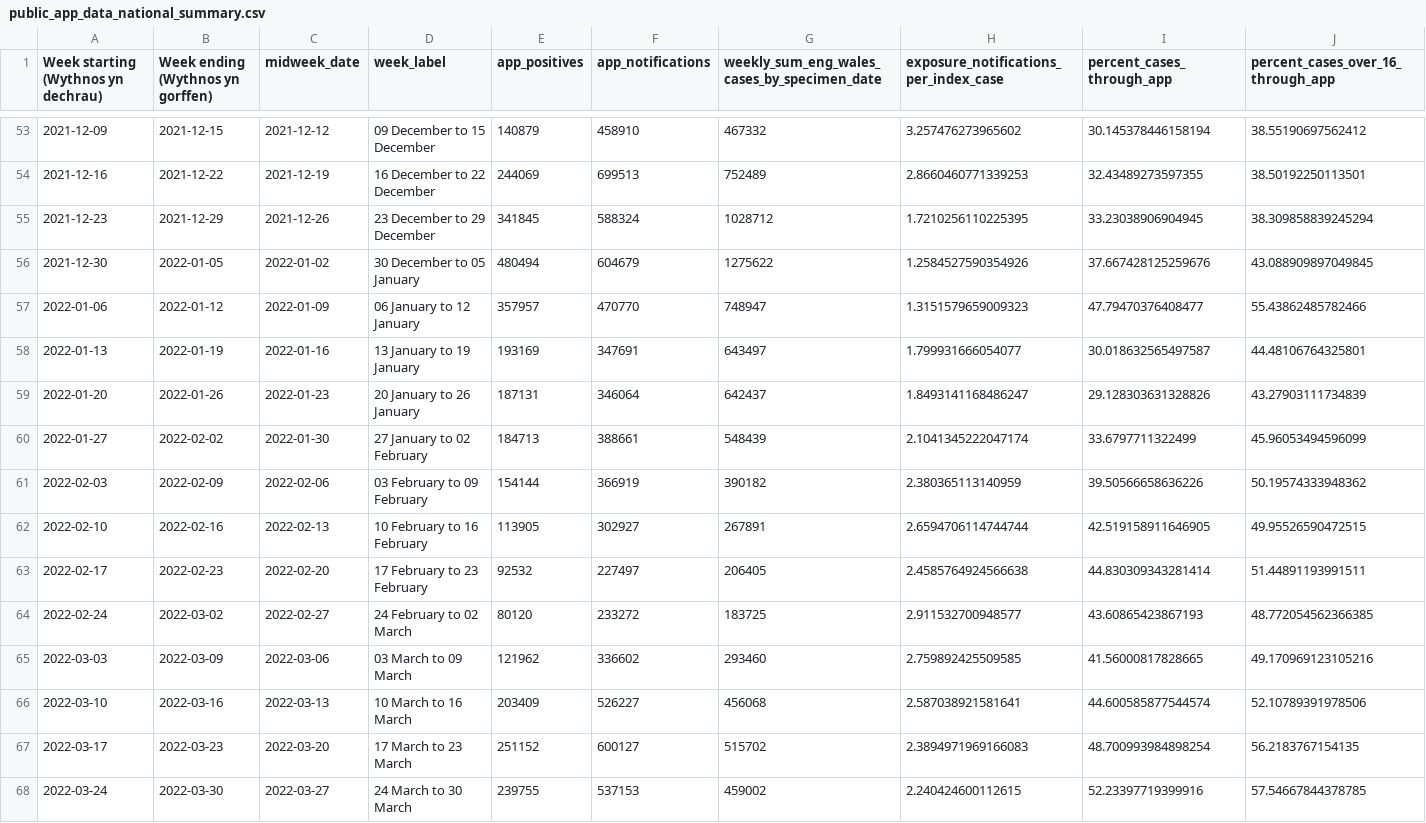
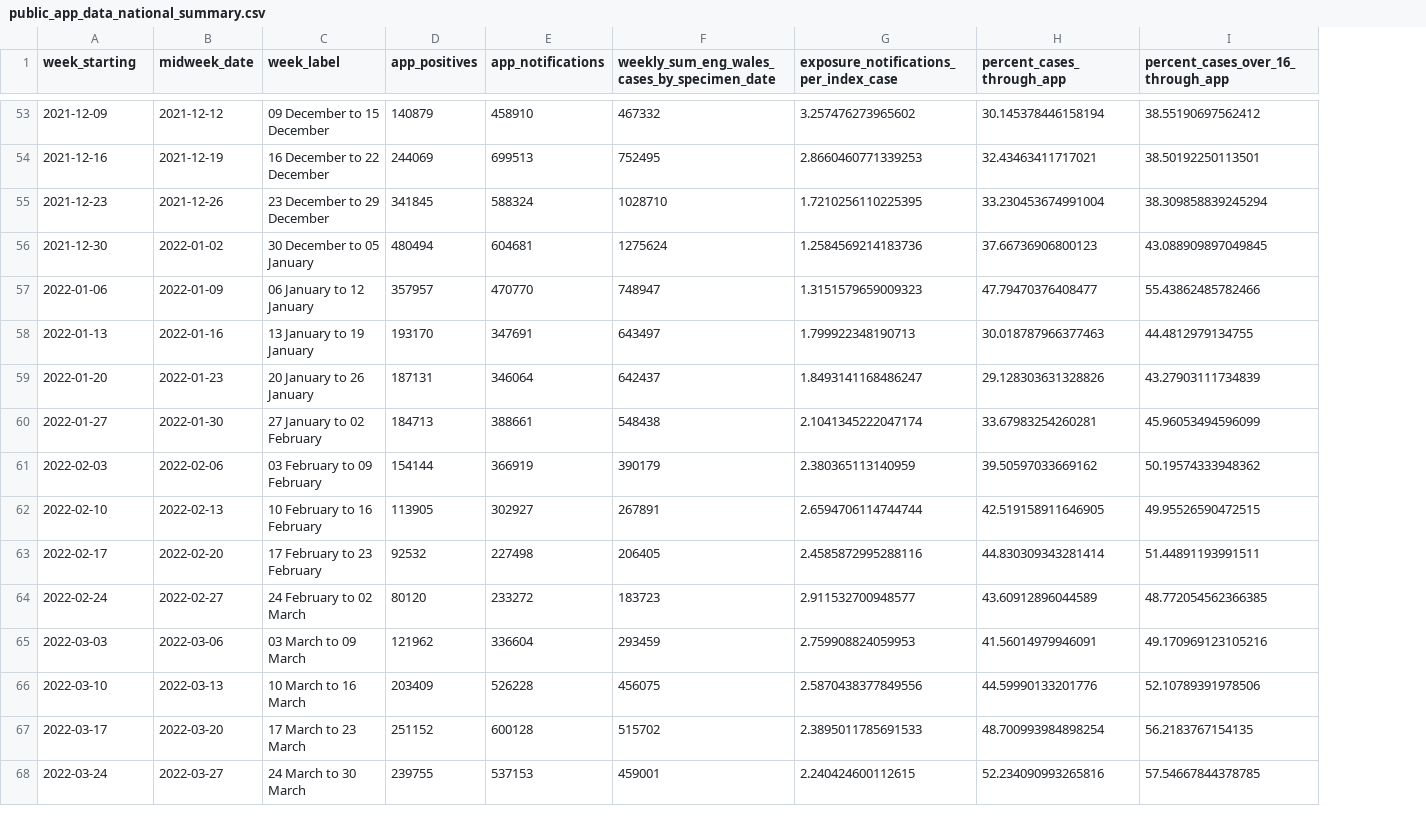
Before and after one commit to MichelleKendall/Public_NHS_COVID-19_app_data_analysis, a CSV file: data/public_app_data_national_summary.csv, drawn as a sheet; only a part is shown, gaps mark what is left out; removed rows and columns are numbered as before the commit, all else as after; the diff covers the shown part only; the diff names each change by its address in the sheet, - before the commit and + after, or states it on an @@ line.

```diff
--- a/data/public_app_data_national_summary.csv
+++ b/data/public_app_data_national_summary.csv
-column B (Week ending (Wythnos yn gorffen)), rows 53-68: 2021-12-15 | 2021-12-22 | 2021-12-29 | 2022-01-05 | 2022-01-12 | 2022-01-19 | 2022-01-26 | 2022-02-02 | 2022-02-09 | 2022-02-16 | 2022-02-23 | 2022-03-02 | 2022-03-09 | 2022-03-16 | 2022-03-23 | 2022-03-30
-A1: Week starting (Wythnos yn dechrau)
+A1: week_starting
-F54: 752489
+F54: 752495
-H54 (percent_cases_through_app): 32.43489273597355
+H54 (percent_cases_through_app): 32.43463411717021
-F55: 1028712
+F55: 1028710
-H55 (percent_cases_through_app): 33.23038906904945
+H55 (percent_cases_through_app): 33.230453674991004
-E56 (app_notifications): 604679
+E56 (app_notifications): 604681
-F56: 1275622
+F56: 1275624
-G56: 1.2584527590354926
+G56: 1.2584569214183736
-H56 (percent_cases_through_app): 37.667428125259676
+H56 (percent_cases_through_app): 37.66736906800123
-D58 (app_positives): 193169
+D58 (app_positives): 193170
-G58: 1.799931666054077
+G58: 1.799922348190713
-H58 (percent_cases_through_app): 30.018632565497587
+H58 (percent_cases_through_app): 30.018787966377463
-I58: 44.48106764325801
+I58: 44.4812979134755
-F60: 548439
+F60: 548438
-H60 (percent_cases_through_app): 33.6797711322499
+H60 (percent_cases_through_app): 33.67983254260281
-F61: 390182
+F61: 390179
-H61 (percent_cases_through_app): 39.50566658636226
+H61 (percent_cases_through_app): 39.50597033669162
-E63 (app_notifications): 227497
+E63 (app_notifications): 227498
-G63: 2.4585764924566638
+G63: 2.4585872995288116
-F64: 183725
+F64: 183723
-H64 (percent_cases_through_app): 43.60865423867193
+H64 (percent_cases_through_app): 43.60912896044589
-E65 (app_notifications): 336602
+E65 (app_notifications): 336604
-F65: 293460
+F65: 293459
-G65: 2.759892425509585
+G65: 2.759908824059953
-H65 (percent_cases_through_app): 41.56000817828665
+H65 (percent_cases_through_app): 41.56014979946091
-E66 (app_notifications): 526227
+E66 (app_notifications): 526228
-F66: 456068
+F66: 456075
-G66: 2.587038921581641
+G66: 2.5870438377849556
-H66 (percent_cases_through_app): 44.600585877544574
+H66 (percent_cases_through_app): 44.59990133201776
-E67 (app_notifications): 600127
+E67 (app_notifications): 600128
-G67: 2.3894971969166083
+G67: 2.3895011785691533
-F68: 459002
+F68: 459001
-H68 (percent_cases_through_app): 52.23397719399916
+H68 (percent_cases_through_app): 52.234090993265816
```
Also changed, not shown: 2 added rows and 130 edited cells elsewhere in this file, data/public_app_uptake_data_national.csv, 6 other files.
